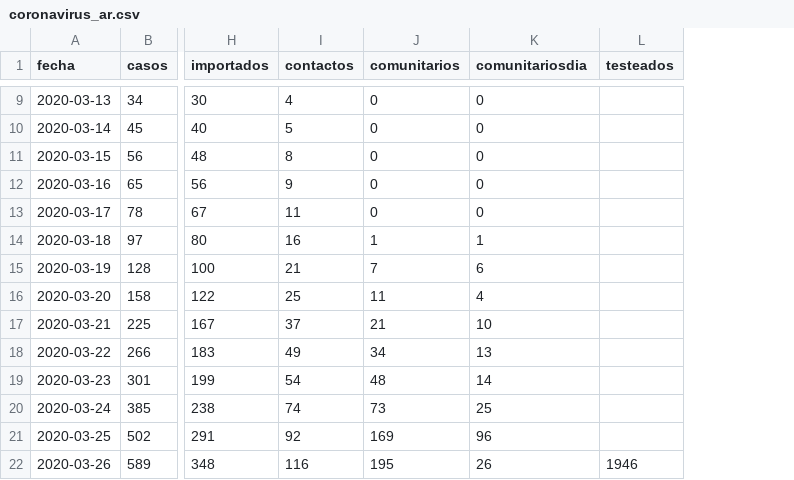
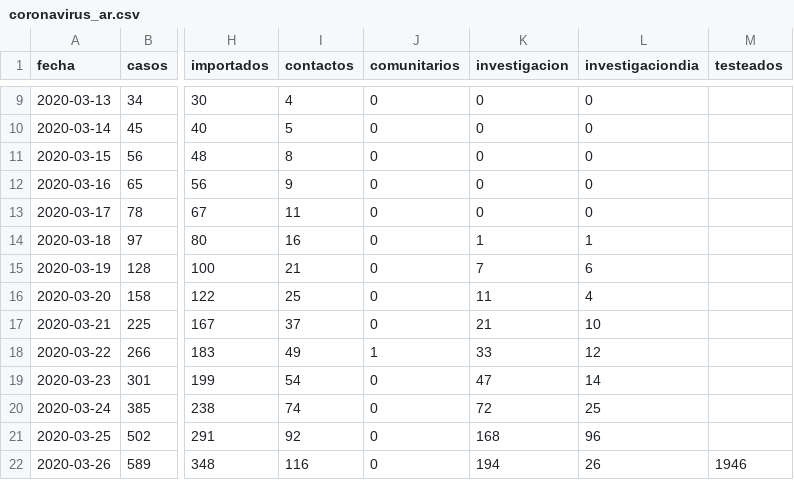
Before and after one commit to lsaravia/covid19ar, a CSV file: coronavirus_ar.csv, drawn as a sheet; only a part is shown, gaps mark what is left out; addresses are those after the commit; the diff covers the shown part only; the diff names each change by its address in the sheet, - before the commit and + after, or states it on an @@ line.

Commit message:
Actualizacion 2020-04-02 Cambio en campos agregué comunitarios

```diff
--- a/coronavirus_ar.csv
+++ b/coronavirus_ar.csv
+column K (investigacion), rows 9-22: 0 | 0 | 0 | 0 | 0 | 1 | 7 | 11 | 21 | 33 | 47 | 72 | 168 | 194
-L1: comunitariosdia
+L1: investigaciondia
-J14 (comunitarios): 1
+J14 (comunitarios): 0
-J15 (comunitarios): 7
+J15 (comunitarios): 0
-J16 (comunitarios): 11
+J16 (comunitarios): 0
-J17 (comunitarios): 21
+J17 (comunitarios): 0
-J18 (comunitarios): 34
+J18 (comunitarios): 1
-L18 (investigaciondia): 13
+L18 (investigaciondia): 12
-J19 (comunitarios): 48
+J19 (comunitarios): 0
-J20 (comunitarios): 73
+J20 (comunitarios): 0
-J21 (comunitarios): 169
+J21 (comunitarios): 0
-J22 (comunitarios): 195
+J22 (comunitarios): 0
```
Also changed, not shown: 2 added rows and 8 edited cells elsewhere in this file, 6 other files.
